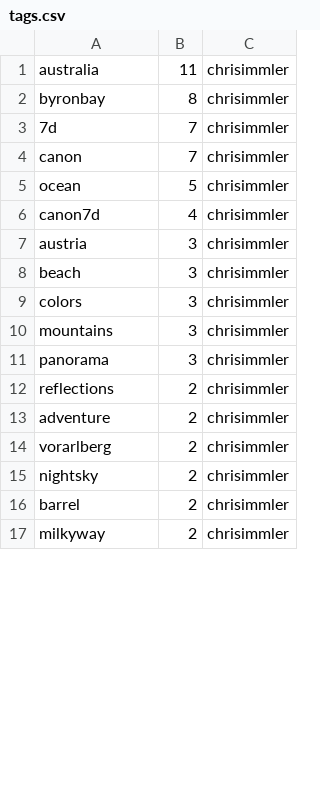
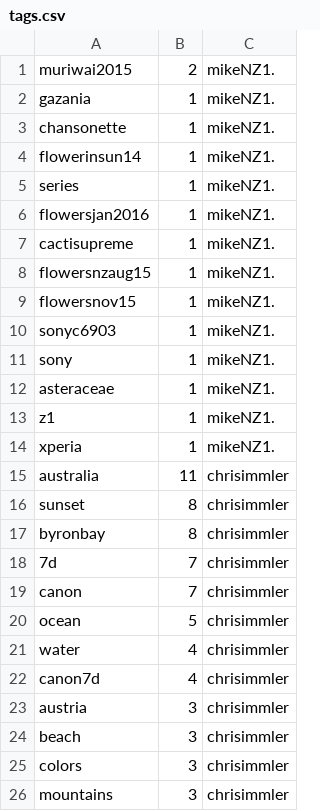
Before and after one commit to haojing9058/FlickrMatch, a CSV file: static/tags.csv, drawn as a sheet; only a part is shown; the shorter side is filled out with more unchanged rows; the diff covers the shown part only.

```diff
--- a/static/tags.csv
+++ b/static/tags.csv
@@ -1,2 +1,17 @@
+muriwai2015,2,mikeNZ1.
+gazania,1,mikeNZ1.
+chansonette,1,mikeNZ1.
+flowerinsun14,1,mikeNZ1.
+series,1,mikeNZ1.
+flowersjan2016,1,mikeNZ1.
+cactisupreme,1,mikeNZ1.
+flowersnzaug15,1,mikeNZ1.
+flowersnov15,1,mikeNZ1.
+sonyc6903,1,mikeNZ1.
+sony,1,mikeNZ1.
+asteraceae,1,mikeNZ1.
+z1,1,mikeNZ1.
+xperia,1,mikeNZ1.
 australia,11,chrisimmler
+sunset,8,chrisimmler
 byronbay,8,chrisimmler
@@ -5,2 +20,3 @@ canon,7,chrisimmler
 ocean,5,chrisimmler
+water,4,chrisimmler
 canon7d,4,chrisimmler
```
Also changed, not shown: 1 added row and 20 removed rows elsewhere in this file, static/description.csv, static/title.csv, 7 other files.
